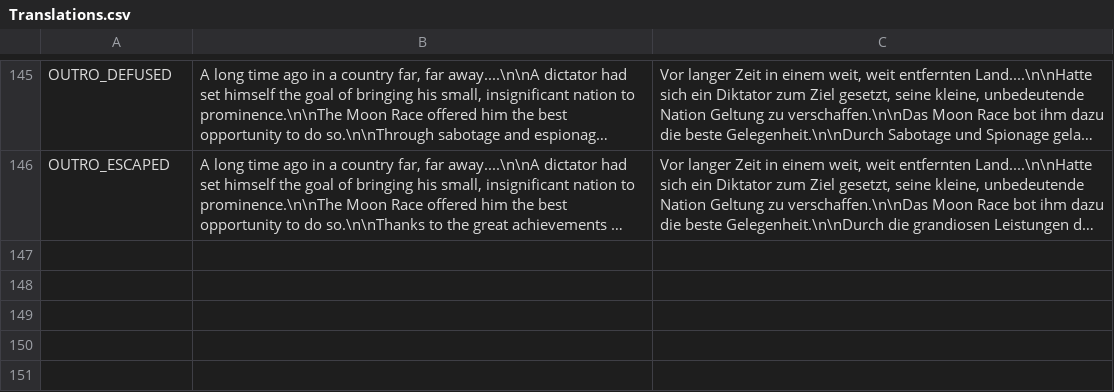
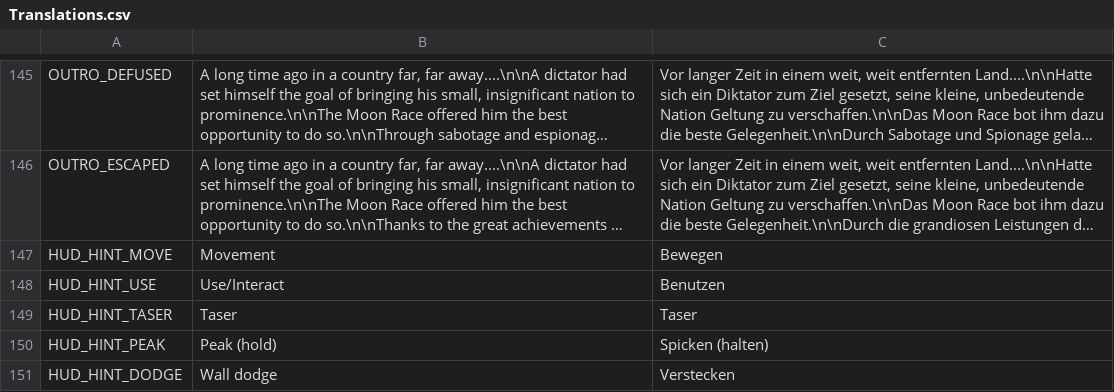
Before and after one commit to NimbleBeasts/NbMoonshot, a CSV file: Translations/Translations.csv, drawn as a sheet; only a part is shown, gaps mark what is left out; long unchanged cells end in …; the diff names each change by its address in the sheet, - before the commit and + after, or states it on an @@ line.

Commit message:
control hints

```diff
--- a/Translations/Translations.csv
+++ b/Translations/Translations.csv
+row 147: HUD_HINT_MOVE | Movement | Bewegen
+row 148: HUD_HINT_USE | Use/Interact | Benutzen
+row 149: HUD_HINT_TASER | Taser | Taser
+row 150: HUD_HINT_PEAK | Peak (hold) | Spicken (halten)
+row 151: HUD_HINT_DODGE | Wall dodge | Verstecken
```
Also changed, not shown: 3 other files.
